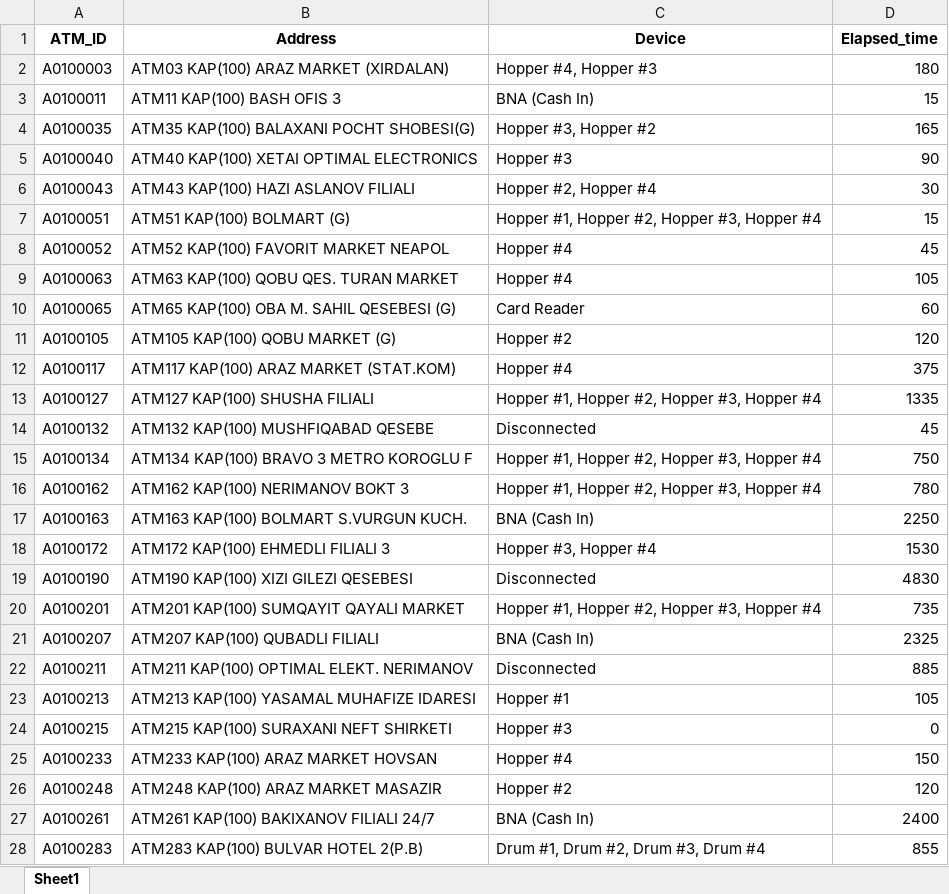
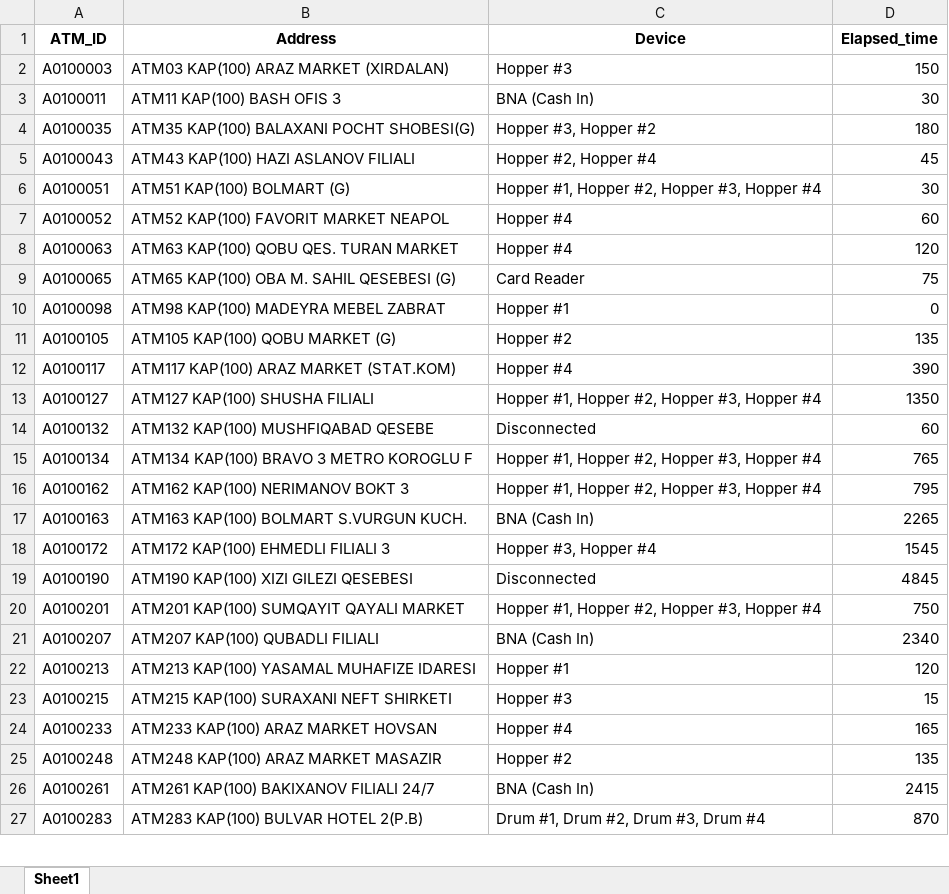
Before and after one commit to kbturgut090/fimi, an Excel workbook: last_down.xlsx, sheet Sheet1, drawn as a sheet; only a part is shown; values as stored, in another font and other column widths than the file's, no borders; removed rows and columns are numbered as before the commit, all else as after; the diff covers the shown part only; the diff names each change by its address in the sheet, - before the commit and + after, or states it on an @@ line.

```diff
--- a/last_down.xlsx (sheet Sheet1)
+++ b/last_down.xlsx (sheet Sheet1)
-C2 (Device): Hopper #4, Hopper #3
+C2 (Device): Hopper #3
-D2 (Elapsed_time): 180
+D2 (Elapsed_time): 150
-D3 (Elapsed_time): 15
+D3 (Elapsed_time): 30
-D4 (Elapsed_time): 165
+D4 (Elapsed_time): 180
-row 5: A0100040 | ATM40 KAP(100) XETAI OPTIMAL ELECTRONICS | Hopper #3 | 90
-D5 (Elapsed_time): 30
+D5 (Elapsed_time): 45
-D6 (Elapsed_time): 15
+D6 (Elapsed_time): 30
-D7 (Elapsed_time): 45
+D7 (Elapsed_time): 60
-D8 (Elapsed_time): 105
+D8 (Elapsed_time): 120
-D9 (Elapsed_time): 60
+D9 (Elapsed_time): 75
+row 10: A0100098 | ATM98 KAP(100) MADEYRA MEBEL ZABRAT | Hopper #1 | 0
-D11 (Elapsed_time): 120
+D11 (Elapsed_time): 135
-D12 (Elapsed_time): 375
+D12 (Elapsed_time): 390
-D13 (Elapsed_time): 1335
+D13 (Elapsed_time): 1350
-D14 (Elapsed_time): 45
+D14 (Elapsed_time): 60
-D15 (Elapsed_time): 750
+D15 (Elapsed_time): 765
-D16 (Elapsed_time): 780
+D16 (Elapsed_time): 795
-D17 (Elapsed_time): 2250
+D17 (Elapsed_time): 2265
-D18 (Elapsed_time): 1530
+D18 (Elapsed_time): 1545
-D19 (Elapsed_time): 4830
+D19 (Elapsed_time): 4845
-D20 (Elapsed_time): 735
+D20 (Elapsed_time): 750
-D21 (Elapsed_time): 2325
+D21 (Elapsed_time): 2340
-row 22: A0100211 | ATM211 KAP(100) OPTIMAL ELEKT. NERIMANOV | Disconnected | 885
-D22 (Elapsed_time): 105
+D22 (Elapsed_time): 120
-D23 (Elapsed_time): 0
+D23 (Elapsed_time): 15
-D24 (Elapsed_time): 150
+D24 (Elapsed_time): 165
-D25 (Elapsed_time): 120
+D25 (Elapsed_time): 135
-D26 (Elapsed_time): 2400
+D26 (Elapsed_time): 2415
-D27 (Elapsed_time): 855
+D27 (Elapsed_time): 870
```
Also changed, not shown: other rows of this sheet.
